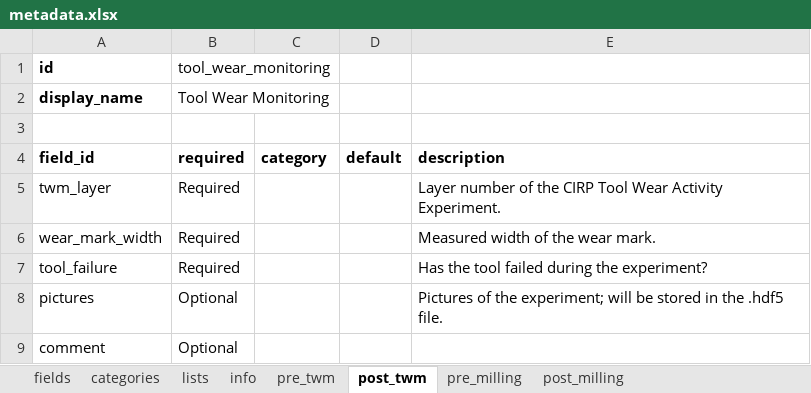
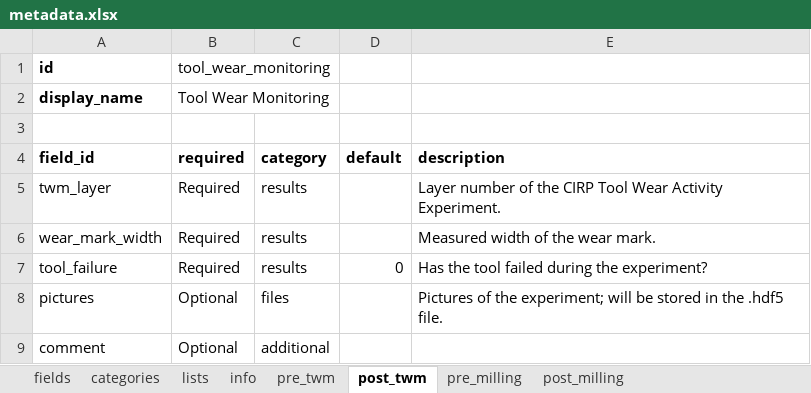
Before and after one commit to MyTooliT/ICOweb, an Excel workbook: metadata.xlsx, sheet post_twm, drawn as a sheet; values as stored, in another font and other column widths than the file's, no borders; the diff names each change by its address in the sheet, - before the commit and + after, or states it on an @@ line.

```diff
--- a/metadata.xlsx (sheet post_twm)
+++ b/metadata.xlsx (sheet post_twm)
-C5:C7 (category): (empty)
+C5:C7 (category): results
-D7 (default): (empty)
+D7 (default): 0
-C8 (category): (empty)
+C8 (category): files
-C9 (category): (empty)
+C9 (category): additional
```
Also changed, not shown: sheet categories, sheet post_milling, sheet fields, 13 other files.
